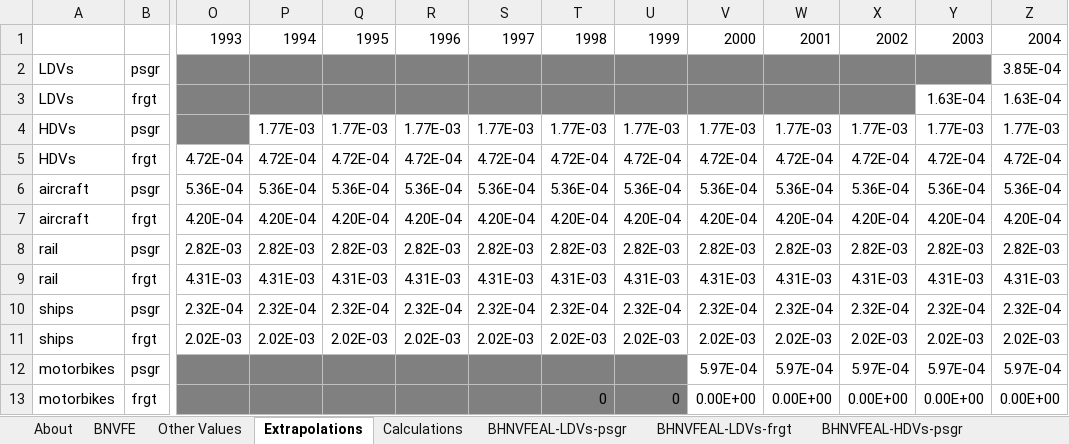
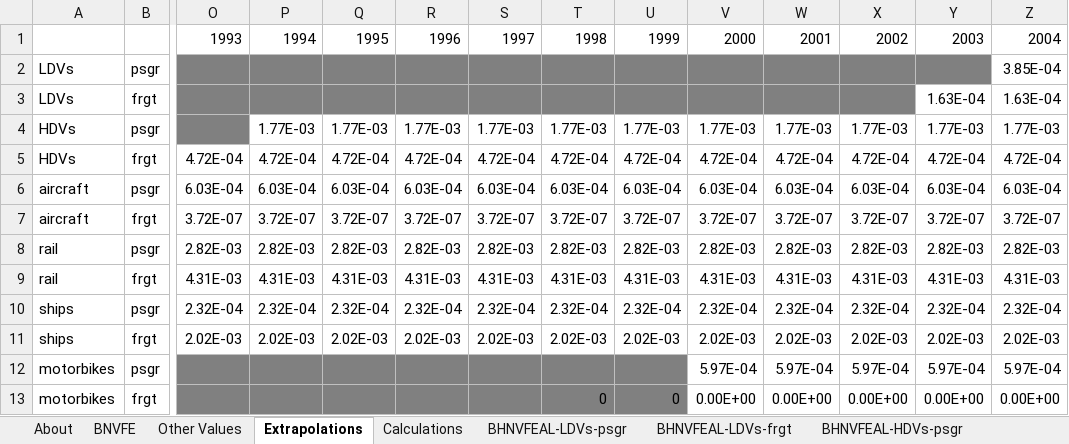
Before and after one commit to EnergyInnovation/eps-brazil, an Excel workbook: InputData/trans/BHNVFEAL/BAU Historical New Veh Fuel Economy After Lifetime.xlsx, sheet Extrapolations, drawn as a sheet; only a part is shown, gaps mark what is left out; values as stored, in another font and other column widths than the file's, no borders; charts and pictures not drawn; removed rows and columns are numbered as before the commit, all else as after; rows hold the shown columns only; the diff names each change by its address in the sheet, - before the commit and + after, or states it on an @@ line.

Commit message:
Transp Fixes to Aircraft

```diff
--- a/InputData/trans/BHNVFEAL/BAU Historical New Veh Fuel Economy After Lifetime.xlsx (sheet Extrapolations)
+++ b/InputData/trans/BHNVFEAL/BAU Historical New Veh Fuel Economy After Lifetime.xlsx (sheet Extrapolations)
-row 6: aircraft | psgr | 5.36E-04 | 5.36E-04 | 5.36E-04 | 5.36E-04 | 5.36E-04 | 5.36E-04 | 5.36E-04 | 5.36E-04 | 5.36E-04 | 5.36E-04 | 5.36E-04 | 5.36E-04
-row 7: aircraft | frgt | 4.20E-04 | 4.20E-04 | 4.20E-04 | 4.20E-04 | 4.20E-04 | 4.20E-04 | 4.20E-04 | 4.20E-04 | 4.20E-04 | 4.20E-04 | 4.20E-04 | 4.20E-04
+row 6: aircraft | psgr | 6.03E-04 | 6.03E-04 | 6.03E-04 | 6.03E-04 | 6.03E-04 | 6.03E-04 | 6.03E-04 | 6.03E-04 | 6.03E-04 | 6.03E-04 | 6.03E-04 | 6.03E-04
+row 7: aircraft | frgt | 3.72E-07 | 3.72E-07 | 3.72E-07 | 3.72E-07 | 3.72E-07 | 3.72E-07 | 3.72E-07 | 3.72E-07 | 3.72E-07 | 3.72E-07 | 3.72E-07 | 3.72E-07
```
Also changed, not shown: sheet BHNVFEAL-aircraft-frgt, sheet BHNVFEAL-aircraft-psgr, sheet BNVFE, charts or pictures, InputData/trans/SYFAFE/Start Year Fleet Avg Fuel Economy.xlsx, 9 other files.
